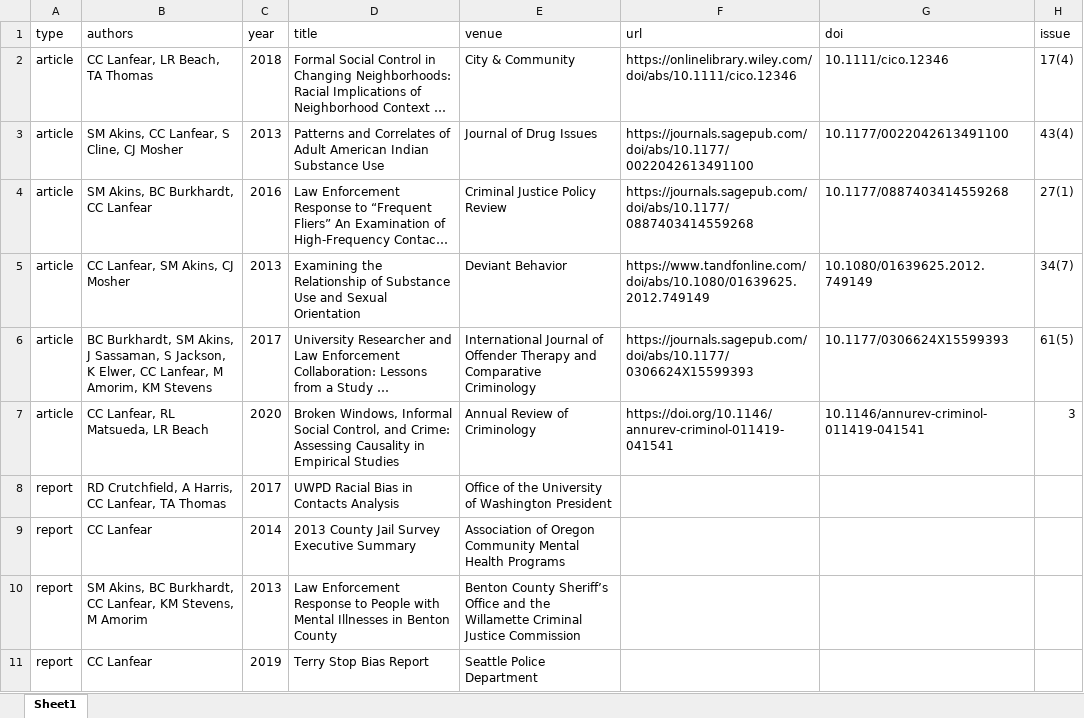
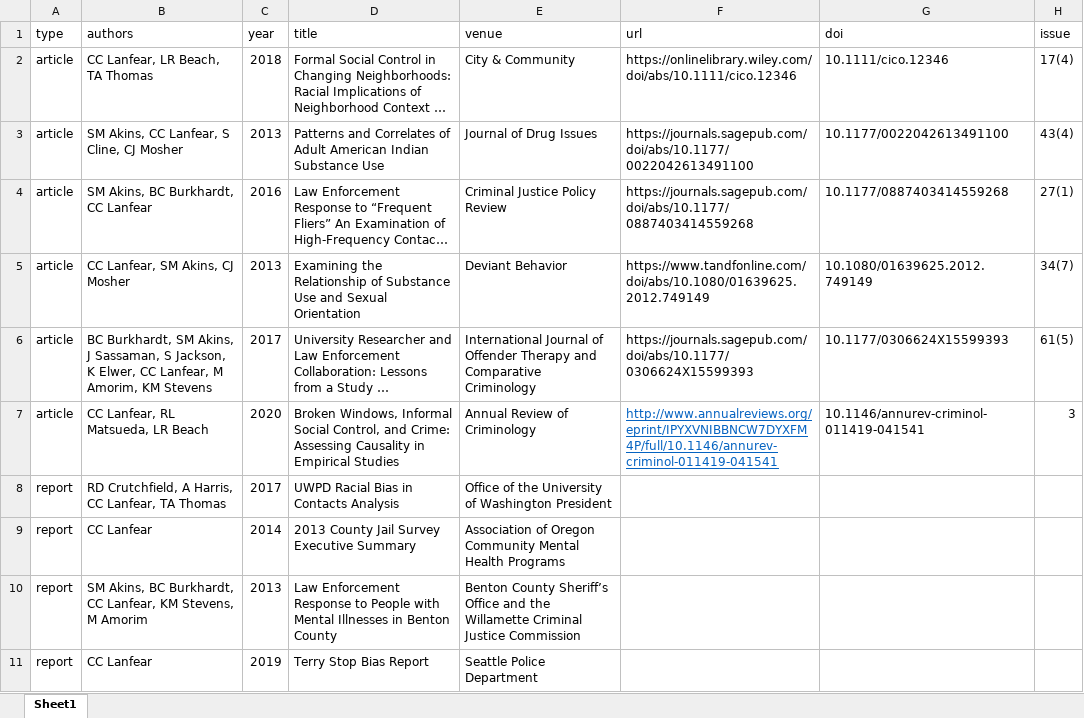
Before and after one commit to clanfear/ccl_cv, an Excel workbook: cv_data/publications.xlsx, sheet Sheet1, drawn as a sheet; long unchanged cells end in …; values as stored, in another font and other column widths than the file's, no borders; the diff names each change by its address in the sheet, - before the commit and + after, or states it on an @@ line.

```diff
--- a/cv_data/publications.xlsx (sheet Sheet1)
+++ b/cv_data/publications.xlsx (sheet Sheet1)
-F7 (url): https://doi.org/10.1146/annurev-criminol-011419-041541
+F7 (url): http://www.annualreviews.org/eprint/IPYXVNIBBNCW7DYXFM4P/full/10.1146/annurev-criminol-011419-041541
@@ F7 underline: off → on, text colour: black → #0563C1 @@
```
Also changed, not shown: 1 other file.
